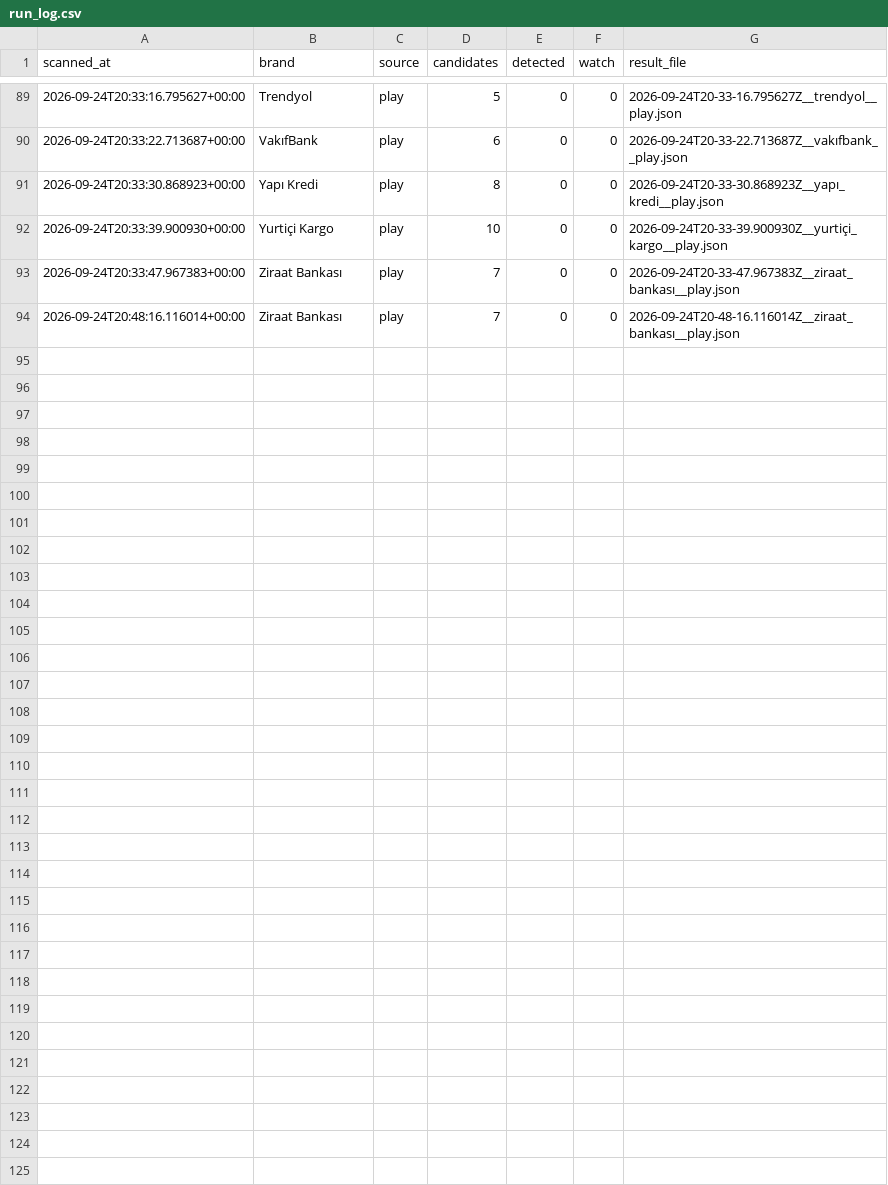
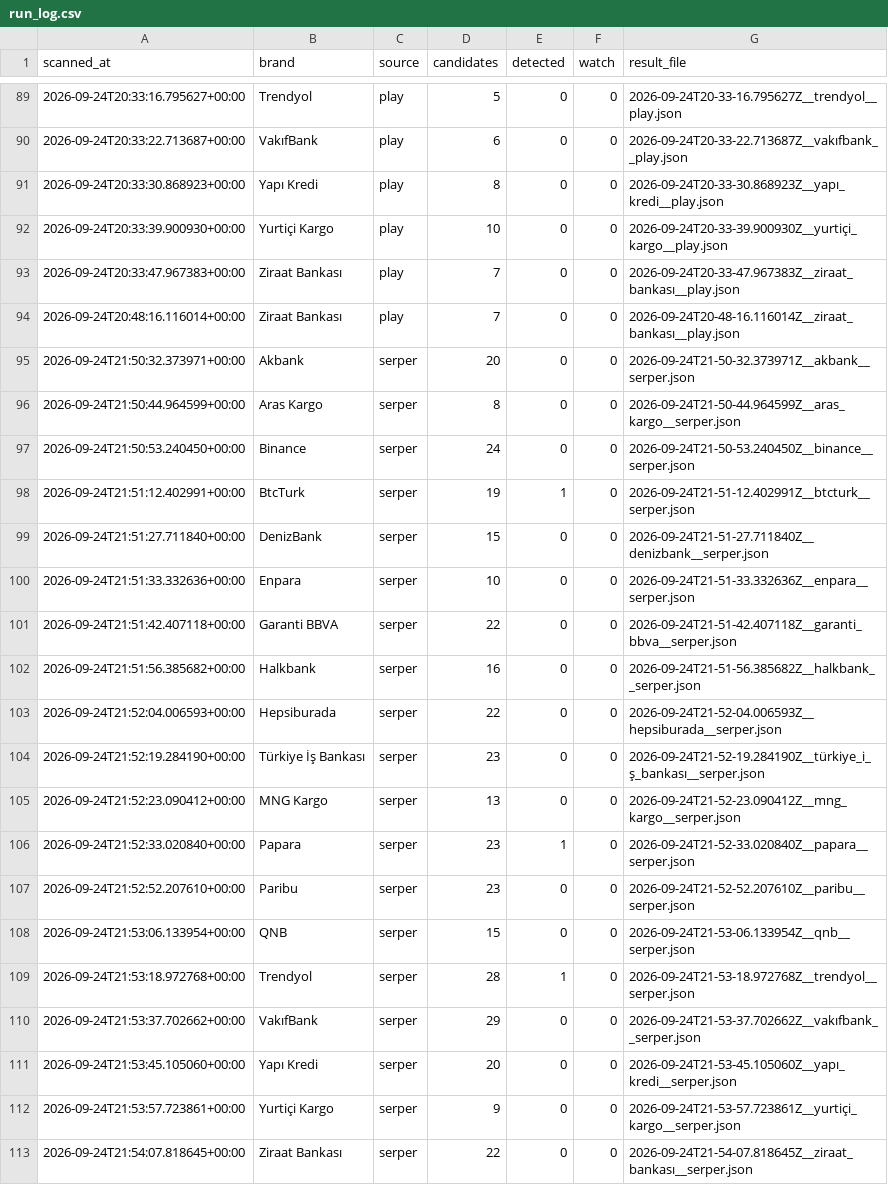
Before and after one commit to Furalza/brandguard, a CSV file: results/run_log.csv, drawn as a sheet; only a part is shown, gaps mark what is left out.

Commit message:
docs(kararlar): record live Serper sweep findings as known weaknesses

```diff
--- a/results/run_log.csv
+++ b/results/run_log.csv
@@ -94 +94,20 @@
 2026-09-24T20:48:16.116014+00:00,Ziraat Bankası,play,7,0,0,2026-09-24T20-48-16.116014Z__ziraat_bankası__play.json
+2026-09-24T21:50:32.373971+00:00,Akbank,serper,20,0,0,2026-09-24T21-50-32.373971Z__akbank__serper.json
+2026-09-24T21:50:44.964599+00:00,Aras Kargo,serper,8,0,0,2026-09-24T21-50-44.964599Z__aras_kargo__serper.json
+2026-09-24T21:50:53.240450+00:00,Binance,serper,24,0,0,2026-09-24T21-50-53.240450Z__binance__serper.json
+2026-09-24T21:51:12.402991+00:00,BtcTurk,serper,19,1,0,2026-09-24T21-51-12.402991Z__btcturk__serper.json
+2026-09-24T21:51:27.711840+00:00,DenizBank,serper,15,0,0,2026-09-24T21-51-27.711840Z__denizbank__serper.json
+2026-09-24T21:51:33.332636+00:00,Enpara,serper,10,0,0,2026-09-24T21-51-33.332636Z__enpara__serper.json
+2026-09-24T21:51:42.407118+00:00,Garanti BBVA,serper,22,0,0,2026-09-24T21-51-42.407118Z__garanti_bbva__serper.json
+2026-09-24T21:51:56.385682+00:00,Halkbank,serper,16,0,0,2026-09-24T21-51-56.385682Z__halkbank__serper.json
+2026-09-24T21:52:04.006593+00:00,Hepsiburada,serper,22,0,0,2026-09-24T21-52-04.006593Z__hepsiburada__serper.json
+2026-09-24T21:52:19.284190+00:00,Türkiye İş Bankası,serper,23,0,0,2026-09-24T21-52-19.284190Z__türkiye_i_ş_bankası__serper.json
+2026-09-24T21:52:23.090412+00:00,MNG Kargo,serper,13,0,0,2026-09-24T21-52-23.090412Z__mng_kargo__serper.json
+2026-09-24T21:52:33.020840+00:00,Papara,serper,23,1,0,2026-09-24T21-52-33.020840Z__papara__serper.json
+2026-09-24T21:52:52.207610+00:00,Paribu,serper,23,0,0,2026-09-24T21-52-52.207610Z__paribu__serper.json
+2026-09-24T21:53:06.133954+00:00,QNB,serper,15,0,0,2026-09-24T21-53-06.133954Z__qnb__serper.json
+2026-09-24T21:53:18.972768+00:00,Trendyol,serper,28,1,0,2026-09-24T21-53-18.972768Z__trendyol__serper.json
+2026-09-24T21:53:37.702662+00:00,VakıfBank,serper,29,0,0,2026-09-24T21-53-37.702662Z__vakıfbank__serper.json
+2026-09-24T21:53:45.105060+00:00,Yapı Kredi,serper,20,0,0,2026-09-24T21-53-45.105060Z__yapı_kredi__serper.json
+2026-09-24T21:53:57.723861+00:00,Yurtiçi Kargo,serper,9,0,0,2026-09-24T21-53-57.723861Z__yurtiçi_kargo__serper.json
+2026-09-24T21:54:07.818645+00:00,Ziraat Bankası,serper,22,0,0,2026-09-24T21-54-07.818645Z__ziraat_bankası__serper.json
```
Also changed, not shown: 1 other file.
